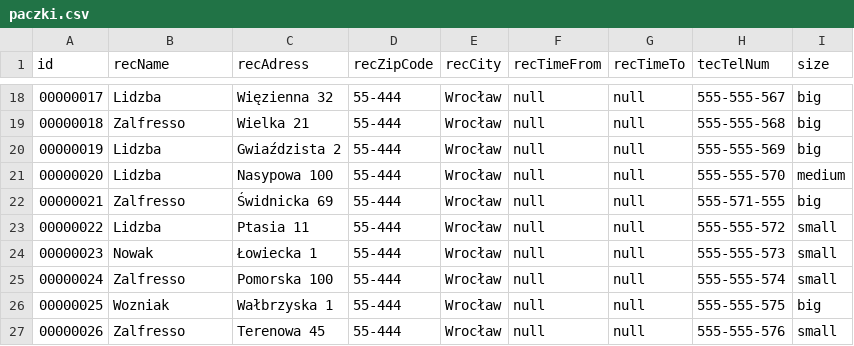
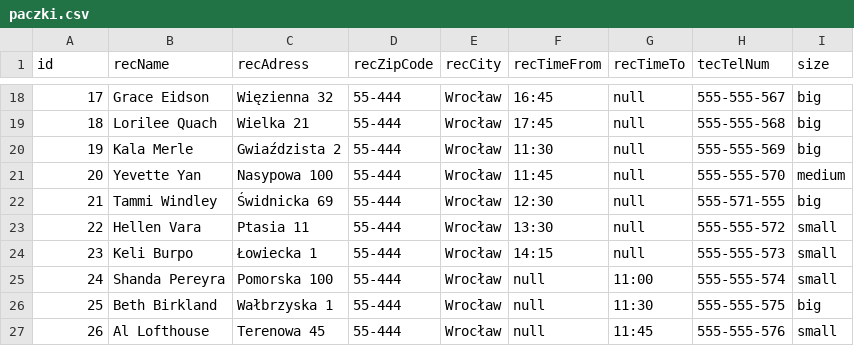
Before and after one commit to PiotrZalfresso/SWDiSK, a CSV file: paczki.csv, drawn as a sheet; only a part is shown, gaps mark what is left out; the diff covers the shown part only.

```diff
--- a/paczki.csv
+++ b/paczki.csv
@@ -18,10 +18,10 @@ id;recName;recAdress;recZipCode;recCity;recTimeFrom;recTimeTo;tecTelNum;size
-00000017;Lidzba;Więzienna 32;55-444;Wrocław;null;null;555-555-567;big
-00000018;Zalfresso;Wielka 21;55-444;Wrocław;null;null;555-555-568;big
-00000019;Lidzba;Gwiaździsta 2;55-444;Wrocław;null;null;555-555-569;big
-00000020;Lidzba;Nasypowa 100;55-444;Wrocław;null;null;555-555-570;medium
-00000021;Zalfresso;Świdnicka 69;55-444;Wrocław;null;null;555-571-555;big
-00000022;Lidzba;Ptasia 11;55-444;Wrocław;null;null;555-555-572;small
-00000023;Nowak;Łowiecka 1;55-444;Wrocław;null;null;555-555-573;small
-00000024;Zalfresso;Pomorska 100;55-444;Wrocław;null;null;555-555-574;small
-00000025;Wozniak;Wałbrzyska 1;55-444;Wrocław;null;null;555-555-575;big
-00000026;Zalfresso;Terenowa 45;55-444;Wrocław;null;null;555-555-576;small
+17;Grace Eidson  ;Więzienna 32;55-444;Wrocław;16:45;null;555-555-567;big
+18;Lorilee Quach  ;Wielka 21;55-444;Wrocław;17:45;null;555-555-568;big
+19;Kala Merle  ;Gwiaździsta 2;55-444;Wrocław;11:30;null;555-555-569;big
+20;Yevette Yan  ;Nasypowa 100;55-444;Wrocław;11:45;null;555-555-570;medium
+21;Tammi Windley  ;Świdnicka 69;55-444;Wrocław;12:30;null;555-571-555;big
+22;Hellen Vara  ;Ptasia 11;55-444;Wrocław;13:30;null;555-555-572;small
+23;Keli Burpo  ;Łowiecka 1;55-444;Wrocław;14:15;null;555-555-573;small
+24;Shanda Pereyra  ;Pomorska 100;55-444;Wrocław;null;11:00;555-555-574;small
+25;Beth Birkland  ;Wałbrzyska 1;55-444;Wrocław;null;11:30;555-555-575;big
+26;Al Lofthouse  ;Terenowa 45;55-444;Wrocław;null;11:45;555-555-576;small
```
Also changed, not shown: 88 edited cells elsewhere in this file, 5 other files.
